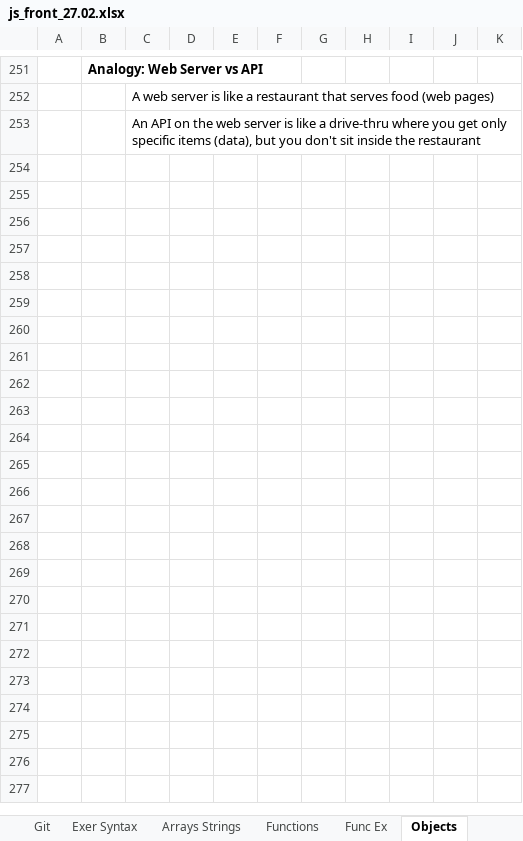
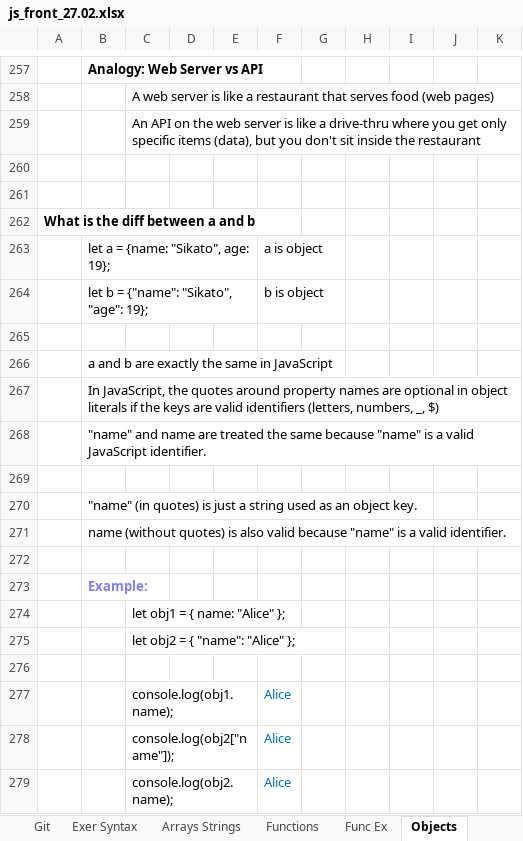
Before and after one commit to Vasil-S-Vasilev/git_test, an Excel workbook: js_front_27.02.xlsx, sheet Objects, drawn as a sheet; only a part is shown, gaps mark what is left out; values as stored, in another font and other column widths than the file's, no borders; charts and pictures not drawn; the diff covers the shown part only; the diff names each change by its address in the sheet, - before the commit and + after, or states it on an @@ line.

Commit message:
12.03 home

```diff
--- a/js_front_27.02.xlsx (sheet Objects)
+++ b/js_front_27.02.xlsx (sheet Objects)
+row 260: (empty)
+row 261: (empty)
+row 262: What is the diff between a and b
+row 263:  | let a = {name: "Sikato", age: 19}; |  |  |  | a is object
+row 264:  | let b = {"name": "Sikato", "age": 19}; |  |  |  | b is object
+row 265: (empty)
+row 266:  | a and b are exactly the same in JavaScript
+row 267:  | In JavaScript, the quotes around property names are optional in object literals if the keys are valid identifiers (letters, numbers, _, $)
+row 268:  | "name" and name are treated the same because "name" is a valid JavaScript identifier.
+row 269: (empty)
+row 270:  | "name" (in quotes) is just a string used as an object key.
+row 271:  | name (without quotes) is also valid because "name" is a valid identifier.
+row 272: (empty)
+row 273:  | Example:
+row 274:  |  | let obj1 = { name: "Alice" };
+row 275:  |  | let obj2 = { "name": "Alice" };
+row 276: (empty)
+row 277:  |  | console.log(obj1.name); |  |  | Alice
+row 278:  |  | console.log(obj2["name"]); |  |  | Alice
+row 279:  |  | console.log(obj2.name); |  |  | Alice
```
Also changed, not shown: 207 added rows, 7 removed rows, 10 edited cells and cell formats elsewhere in this sheet, charts or pictures.
